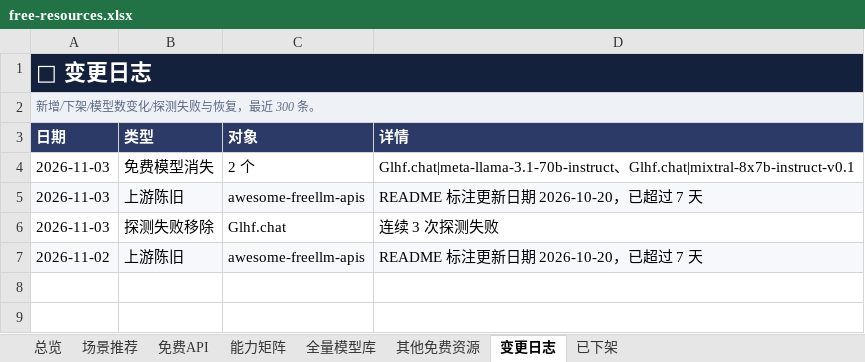
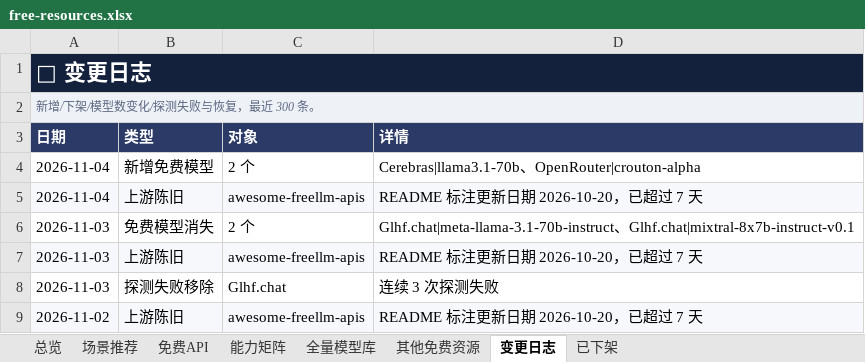
Before and after one commit to mi-agent/resources, an Excel workbook: free-resources.xlsx, sheet 变更日志, drawn as a sheet; values as stored, in another font and other column widths than the file's, no borders; the diff names each change by its address in the sheet, - before the commit and + after, or states it on an @@ line.

```diff
--- a/free-resources.xlsx (sheet 变更日志)
+++ b/free-resources.xlsx (sheet 变更日志)
+row 4: 2026-11-04 | 新增免费模型 | 2 个 | Cerebras|llama3.1-70b、OpenRouter|crouton-alpha
+row 5: 2026-11-04 | 上游陈旧 | awesome-freellm-apis | README 标注更新日期 2026-10-20，已超过 7 天
```
Also changed, not shown: sheet 全量模型库, sheet 其他免费资源, sheet 免费API, sheet 场景推荐, sheet 总览, sheet 已下架, 3 other files.
